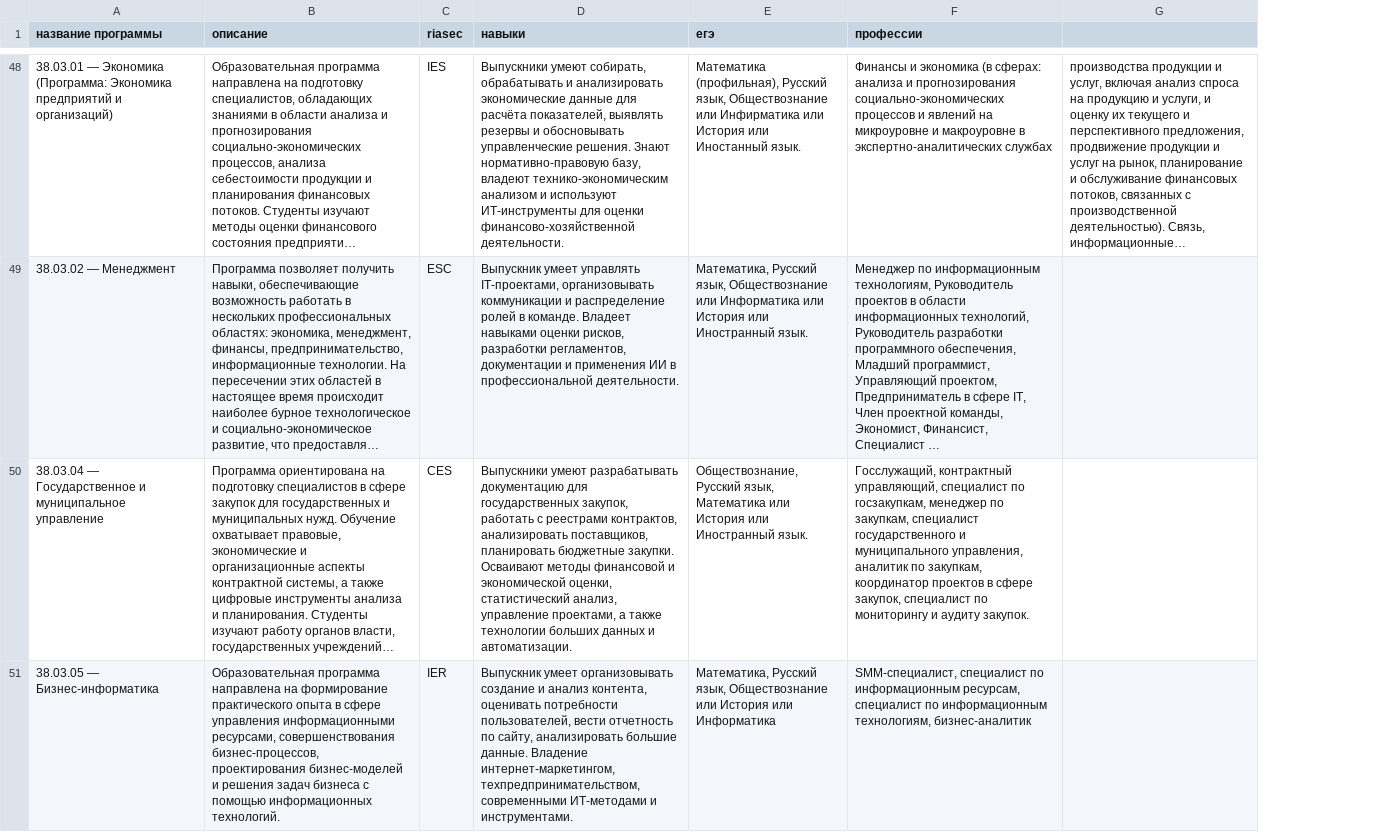
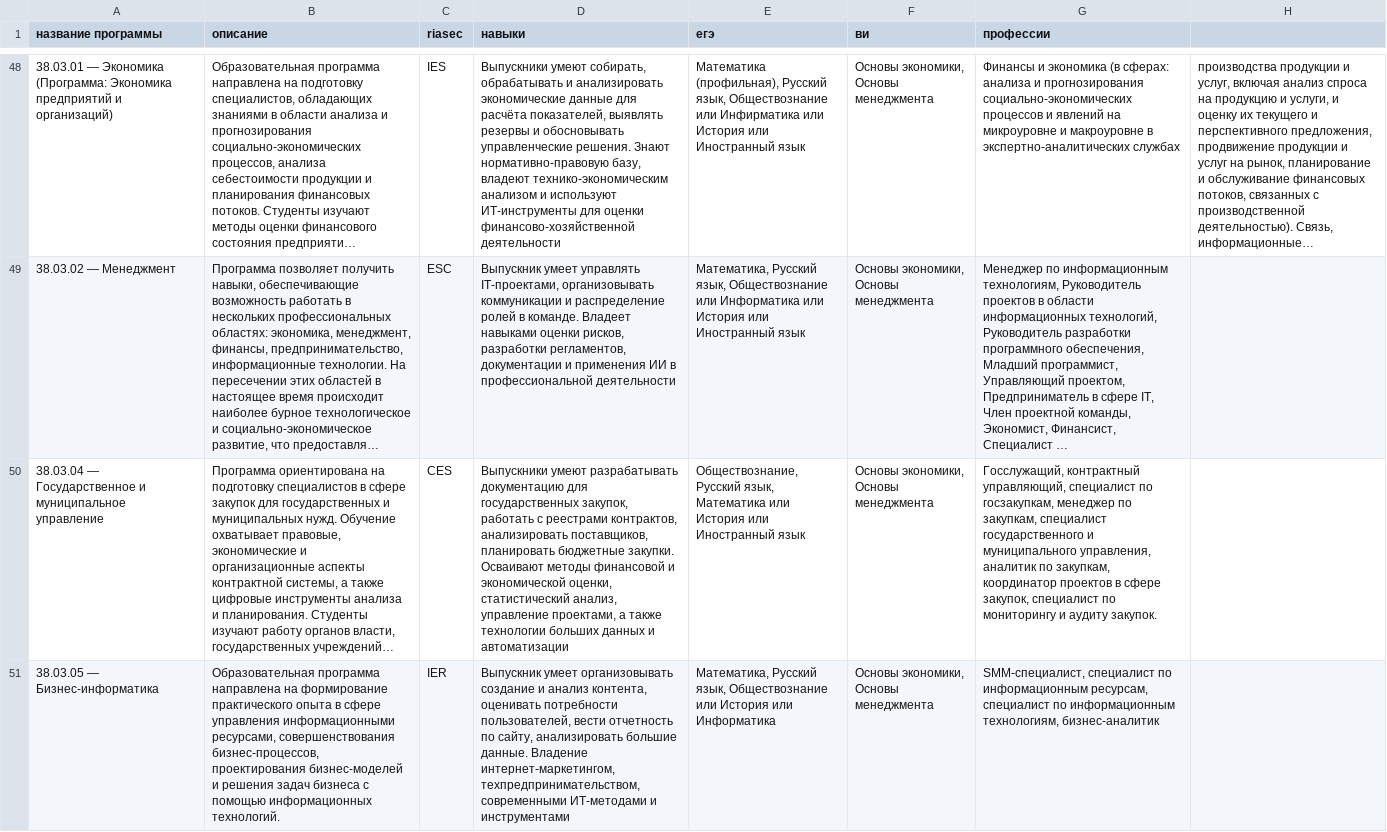
Before and after one commit to brshkins/SUAI, a CSV file: faculties/main/data/гуап.csv, drawn as a sheet; only a part is shown, gaps mark what is left out; long unchanged cells end in …; the diff covers the shown part only; the diff names each change by its address in the sheet, - before the commit and + after, or states it on an @@ line.

Commit message:
изменена бд (+ ви)

```diff
--- a/faculties/main/data/гуап.csv
+++ b/faculties/main/data/гуап.csv
+column F (ви), rows 48-51: all Основы экономики, Основы менеджмента
-D48 (навыки): …оценки финансово-хозяйственной деятельности.
+D48 (навыки): …оценки финансово-хозяйственной деятельности
-E48 (егэ): …История или Иностанный язык.
+E48 (егэ): …История или Иностранный язык
-D49 (навыки): …в профессиональной деятельности.
+D49 (навыки): …в профессиональной деятельности
-E49 (егэ): …или Иностранный язык.
+E49 (егэ): …или Иностранный язык
-D50 (навыки): …данных и автоматизации.
+D50 (навыки): …данных и автоматизации
-E50 (егэ): …или Иностранный язык.
+E50 (егэ): …или Иностранный язык
-D51 (навыки): …ИТ-методами и инструментами.
+D51 (навыки): …ИТ-методами и инструментами
```
Also changed, not shown: 82 edited cells elsewhere in this file.
